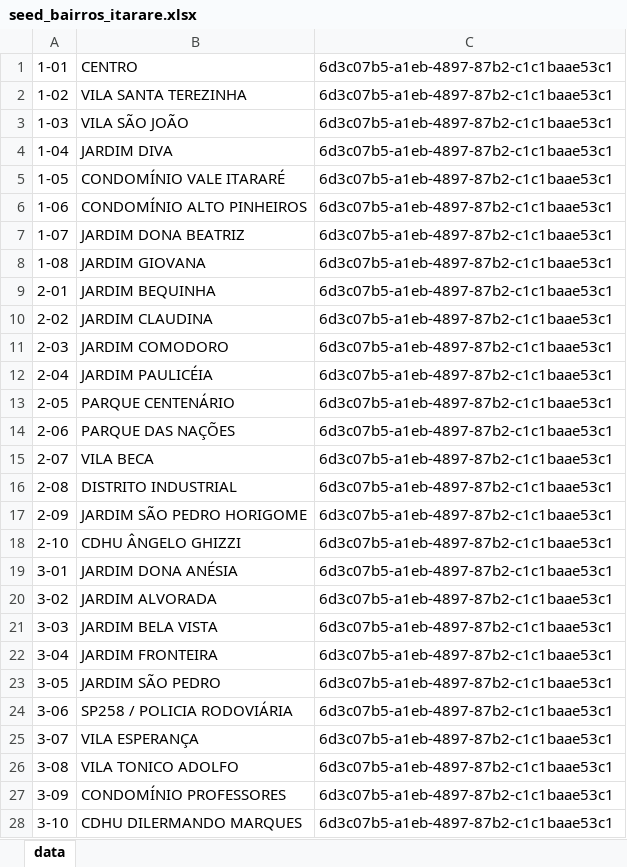
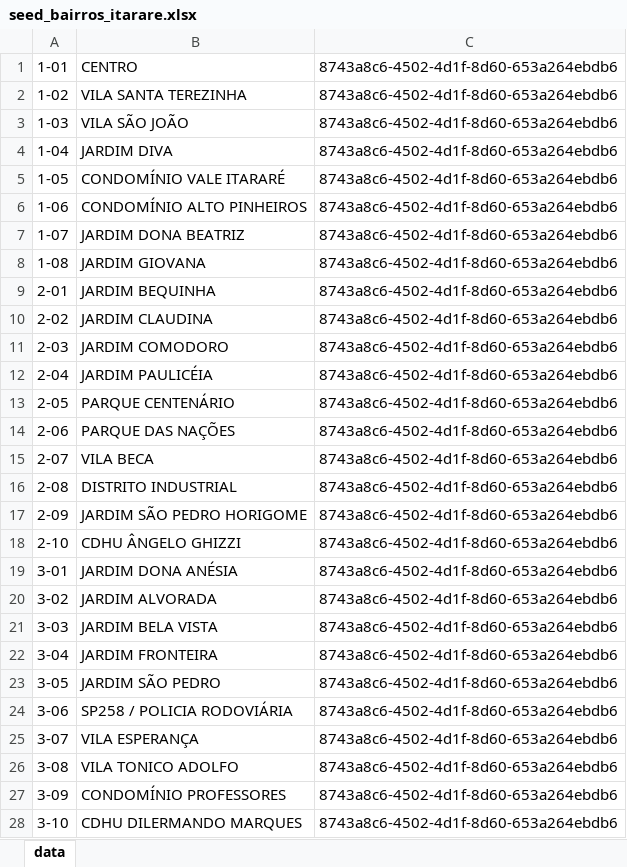
Before and after one commit to gabrielmaialva33/laradev-gcm, an Excel workbook: storage/app/xlsx/seed_bairros_itarare.xlsx, sheet data, drawn as a sheet; only a part is shown; values as stored, in another font and other column widths than the file's, no borders; the diff covers the shown part only; the diff names each change by its address in the sheet, - before the commit and + after, or states it on an @@ line.

```diff
--- a/storage/app/xlsx/seed_bairros_itarare.xlsx (sheet data)
+++ b/storage/app/xlsx/seed_bairros_itarare.xlsx (sheet data)
-C1:C28: 6d3c07b5-a1eb-4897-87b2-c1c1baae53c1
+C1:C28: 8743a8c6-4502-4d1f-8d60-653a264ebdb6
```
Also changed, not shown: 57 edited cells elsewhere in this sheet, storage/app/xlsx/seed_cidades_am.xlsx, storage/app/xlsx/seed_cidades_ce.xlsx, 31 other files.
